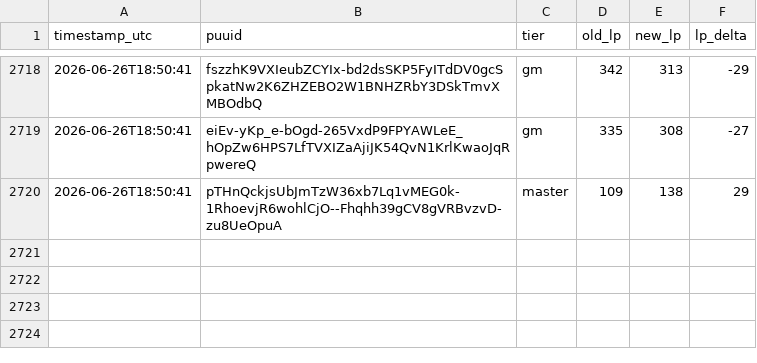
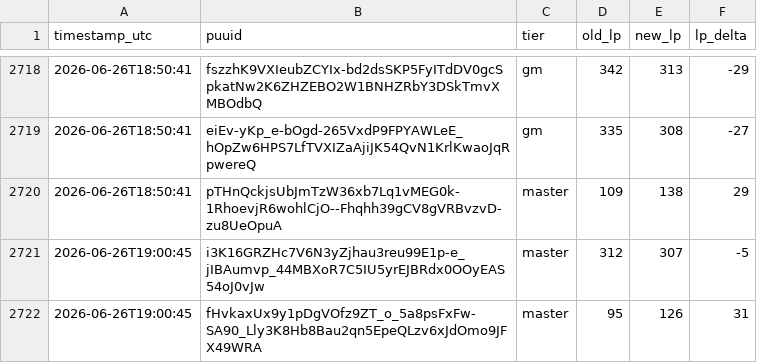
Before and after one commit to aasilvestre/lol-flex-tracker-2, a CSV file: data/lp_changes.csv, drawn as a sheet; only a part is shown, gaps mark what is left out; the diff names each change by its address in the sheet, - before the commit and + after, or states it on an @@ line.

```diff
--- a/data/lp_changes.csv
+++ b/data/lp_changes.csv
+row 2721: 2026-06-26T19:00:45 | i3K16GRZHc7V6N3yZjhau3reu99E1p-e_jIBAumvp_44MBXoR7C5IU5yrEJBRdx0OOyEAS54oJ0vJw | master | 312 | 307 | -5
+row 2722: 2026-06-26T19:00:45 | fHvkaxUx9y1pDgVOfz9ZT_o_5a8psFxFw-SA90_Lly3K8Hb8Bau2qn5EpeQLzv6xJdOmo9JFX49WRA | master | 95 | 126 | 31
```
Also changed, not shown: data/player_current.csv.
